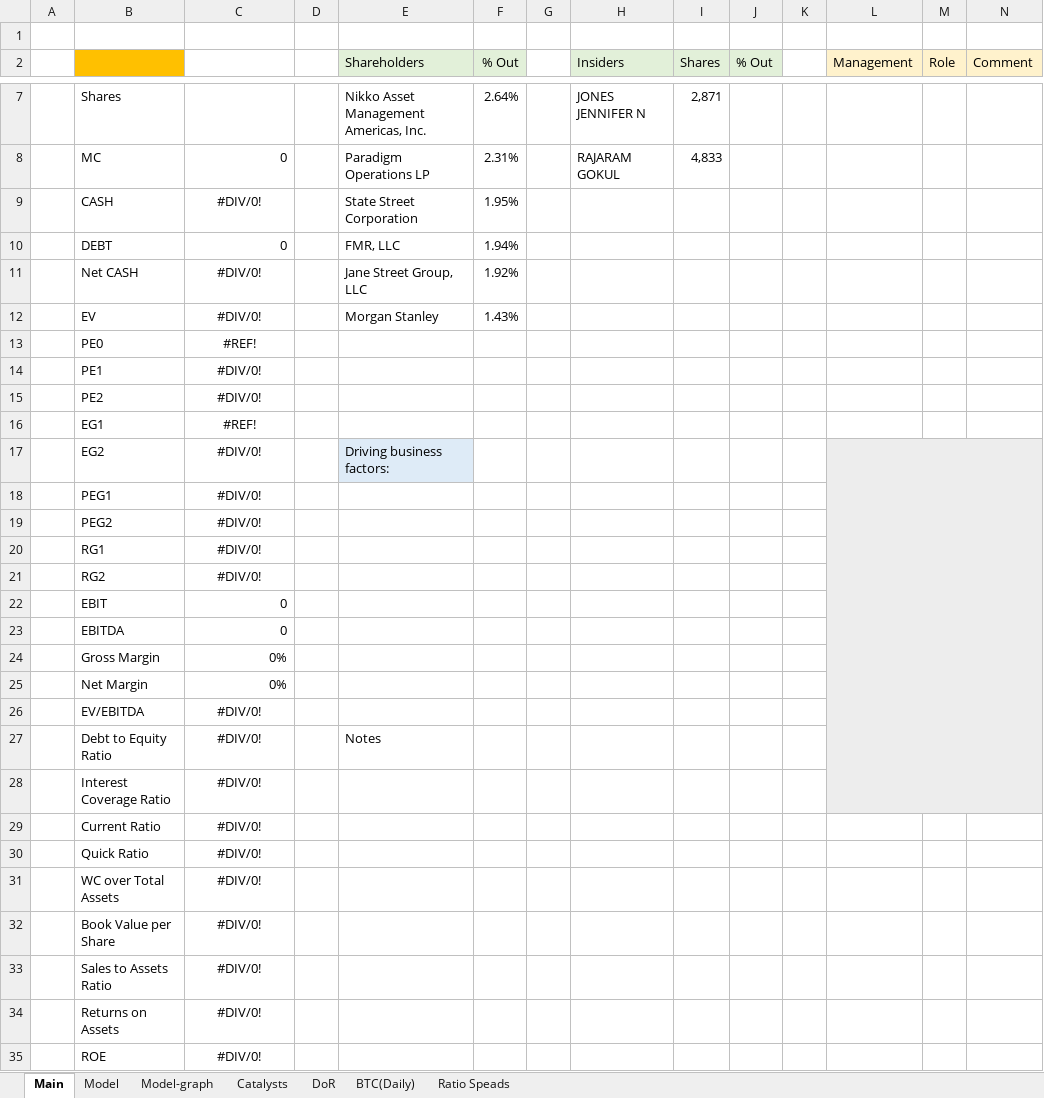
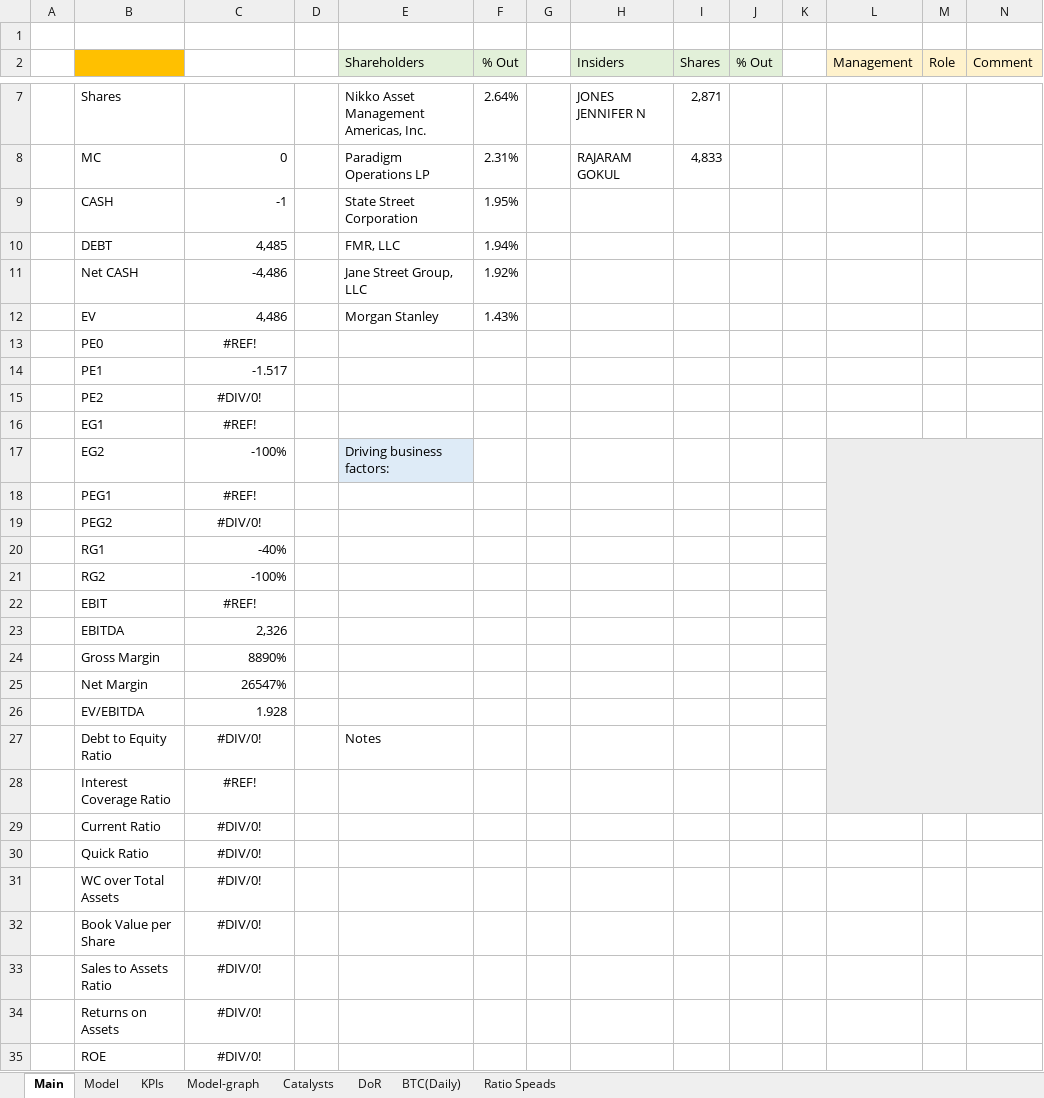
Before and after one commit to simonburghardt1/models, an Excel workbook: Crypto/COIN.xlsx, sheet Main, drawn as a sheet; only a part is shown, gaps mark what is left out; values as stored, in another font and other column widths than the file's, no borders; the diff names each change by its address in the sheet, - before the commit and + after, or states it on an @@ line.

```diff
--- a/Crypto/COIN.xlsx (sheet Main)
+++ b/Crypto/COIN.xlsx (sheet Main)
+sheet tab: KPIs
-C9: #DIV/0!
+C9: -1
-C9 alignment: center
+C9 alignment: right
-C10: 0
+C10: 4,485
-C11: #DIV/0!
+C11: -4,486
-C11:C12 alignment: center
+C11:C12 alignment: right
-C12: #DIV/0!
+C12: 4,486
-C14: #DIV/0!
+C14: -1.517
-C14 alignment: center
+C14 alignment: right
-C17: #DIV/0!
+C17: -100%
-C17 alignment: center
+C17 alignment: right
-C18: #DIV/0!
+C18: #REF!
-C20: #DIV/0!
+C20: -40%
-C20:C21 alignment: center
+C20:C21 alignment: right
-C21: #DIV/0!
+C21: -100%
-C22: 0
+C22: #REF!
-C22 alignment: right
+C22 alignment: center
-C23: 0
+C23: 2,326
-C24: 0%
+C24: 8890%
-C25: 0%
+C25: 26547%
-C26: #DIV/0!
+C26: 1.928
-C26 alignment: center
+C26 alignment: right
-C28: #DIV/0!
+C28: #REF!
```
Also changed, not shown: sheet Model, formulas that keep their value, charts or pictures, x_template.xlsx.
